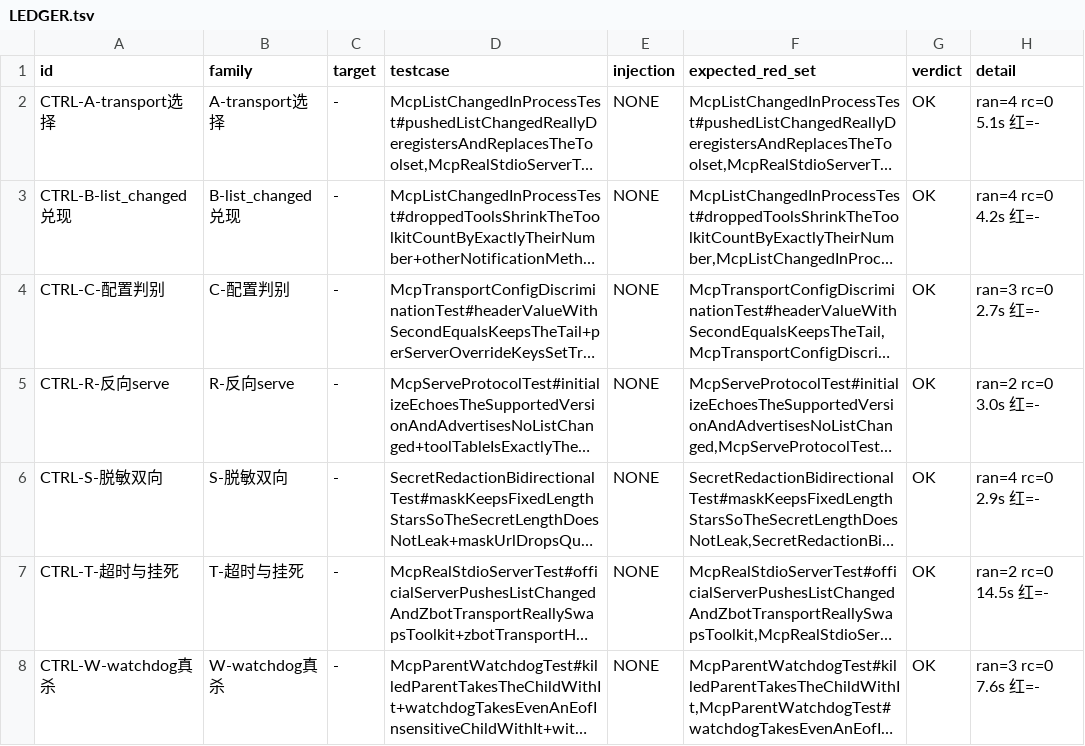
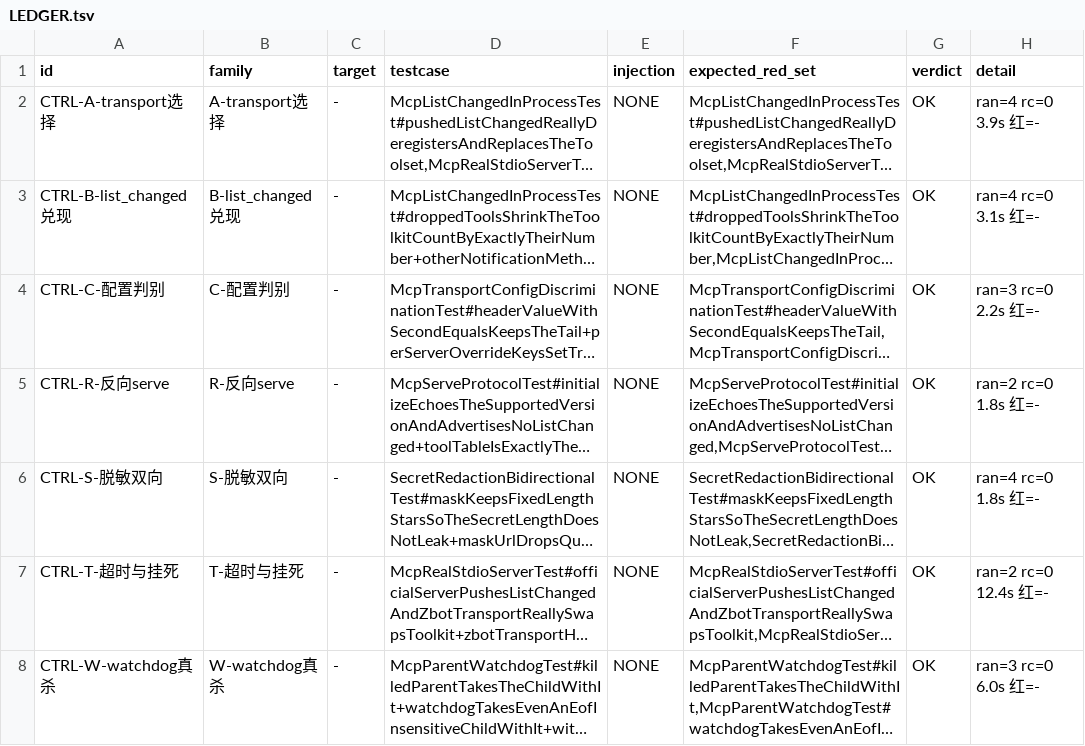
Before and after one commit to z-opc-foundation/z-bot, a TSV file: _doc/acceptance/p21/LEDGER.tsv, drawn as a sheet; only a part is shown; long unchanged cells end in …; the diff covers the shown part only; the diff names each change by its address in the sheet, - before the commit and + after, or states it on an @@ line.

```diff
--- a/_doc/acceptance/p21/LEDGER.tsv
+++ b/_doc/acceptance/p21/LEDGER.tsv
-H2 (detail): ran=4 rc=0 5.1s 红=-
+H2 (detail): ran=4 rc=0 3.9s 红=-
-H3 (detail): ran=4 rc=0 4.2s 红=-
+H3 (detail): ran=4 rc=0 3.1s 红=-
-H4 (detail): ran=3 rc=0 2.7s 红=-
+H4 (detail): ran=3 rc=0 2.2s 红=-
-H5 (detail): ran=2 rc=0 3.0s 红=-
+H5 (detail): ran=2 rc=0 1.8s 红=-
-H6 (detail): ran=4 rc=0 2.9s 红=-
+H6 (detail): ran=4 rc=0 1.8s 红=-
-H7 (detail): ran=2 rc=0 14.5s 红=-
+H7 (detail): ran=2 rc=0 12.4s 红=-
-H8 (detail): ran=3 rc=0 7.6s 红=-
+H8 (detail): ran=3 rc=0 6.0s 红=-
```
Also changed, not shown: 24 edited cells elsewhere in this file, 2 other files.
